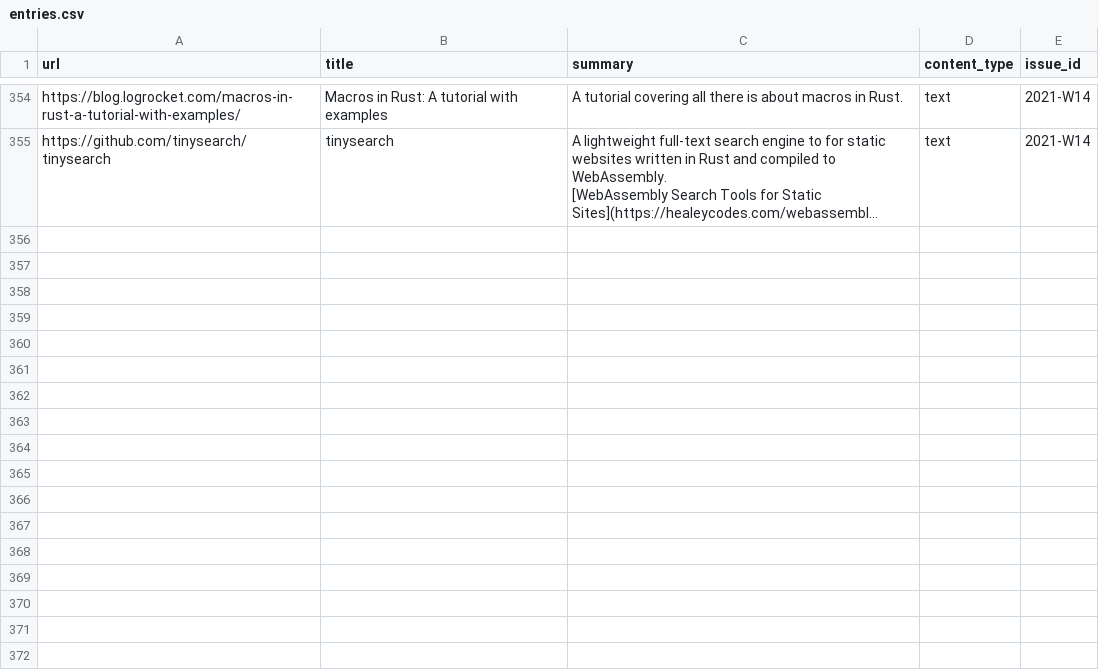
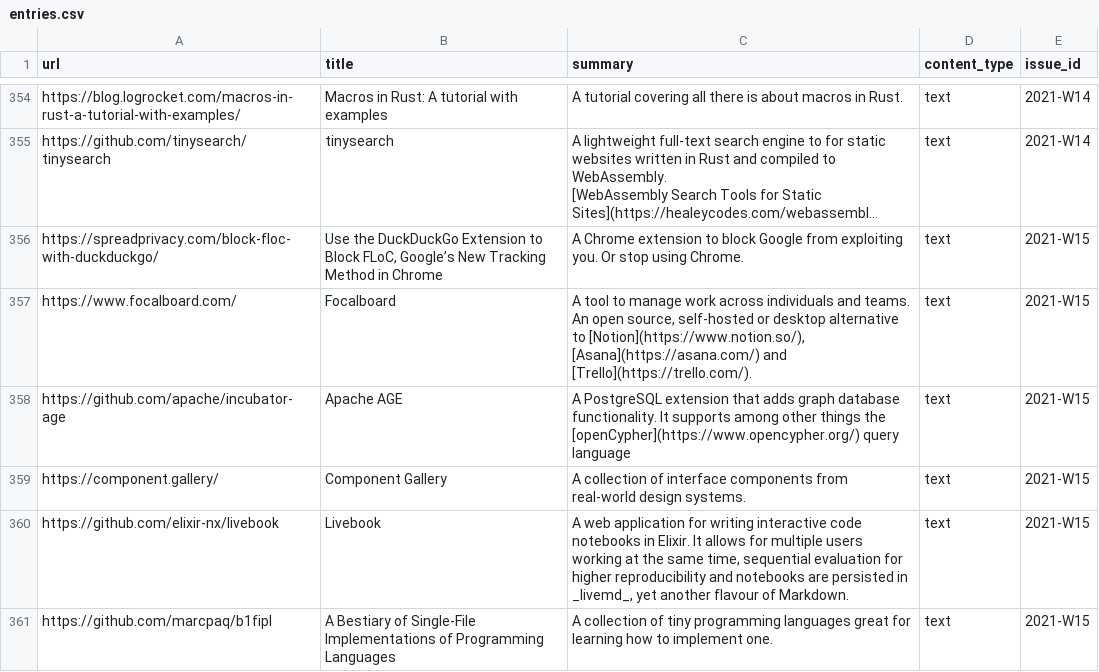
Before and after one commit to arnau/seachess, a CSV file: bulletins/entries.csv, drawn as a sheet; only a part is shown, gaps mark what is left out; long unchanged cells end in …; the diff names each change by its address in the sheet, - before the commit and + after, or states it on an @@ line.

Commit message:
bulletin: 2021-W15
Signed-off-by: Arnau Siches <asiches@gmail.com>

```diff
--- a/bulletins/entries.csv
+++ b/bulletins/entries.csv
+row 356: https://spreadprivacy.com/block-floc-with-duckduckgo/ | Use the DuckDuckGo Extension to Block FLoC, Google’s New Tracking Method in Chrome | A Chrome extension to block Google from exploiting you. Or stop using Chrome. | text | 2021-W15
+row 357: https://www.focalboard.com/ | Focalboard | A tool to manage work across individuals and teams. An open source, self-hosted or desktop alternative to [Notion](https://www.notion.so/), [Asana](https://asana.com/) and [Trello](https://trello.com/). | text | 2021-W15
+row 358: https://github.com/apache/incubator-age | Apache AGE | A PostgreSQL extension that adds graph database functionality. It supports among other things the [openCypher](https://www.opencypher.org/) query language | text | 2021-W15
+row 359: https://component.gallery/ | Component Gallery | A collection of interface components from real-world design systems. | text | 2021-W15
+row 360: https://github.com/elixir-nx/livebook | Livebook | A web application for writing interactive code notebooks in Elixir. It allows for multiple users working at the same time, sequential evaluation for higher reproducibility and notebooks are persisted in _livemd_, yet another flavour of Markdown. | text | 2021-W15
+row 361: https://github.com/marcpaq/b1fipl | A Bestiary of Single-File Implementations of Programming Languages | A collection of tiny programming languages great for learning how to implement one. | text | 2021-W15
```
Also changed, not shown: bulletins/issues.csv, bulletins/mentions.csv.
